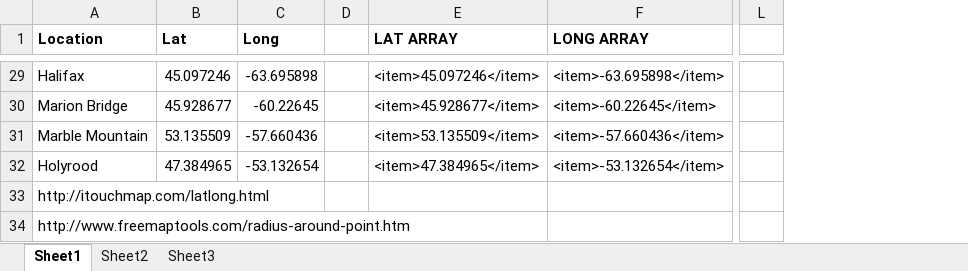
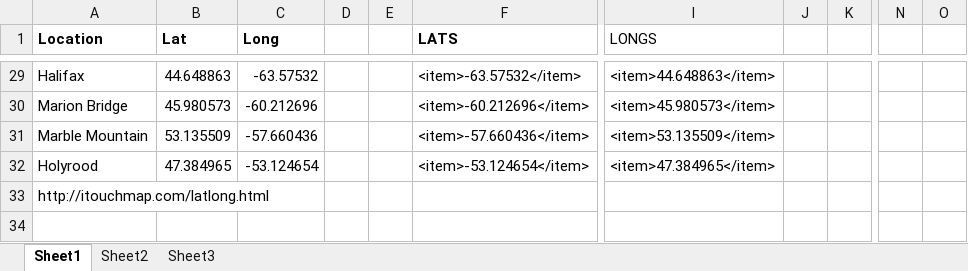
Before and after one commit to GrahamBlanshard/WiseRadar, an Excel workbook: documentation/GPS.xlsx, sheet Sheet1, drawn as a sheet; only a part is shown, gaps mark what is left out; values as stored, in another font and other column widths than the file's, no borders; removed rows and columns are numbered as before the commit, all else as after; rows hold the shown columns only; the diff covers the shown part only; the diff names each change by its address in the sheet, - before the commit and + after, or states it on an @@ line.

```diff
--- a/documentation/GPS.xlsx (sheet Sheet1)
+++ b/documentation/GPS.xlsx (sheet Sheet1)
-column E (LAT ARRAY), rows 29-32: <item>45.097246</item> | <item>45.928677</item> | <item>53.135509</item> | <item>47.384965</item>
-column F (LONG ARRAY), rows 29-32: <item>-63.695898</item> | <item>-60.22645</item> | <item>-57.660436</item> | <item>-53.132654</item>
+column E, empty
+column F (LATS), rows 29-32: <item>-63.57532</item> | <item>-60.212696</item> | <item>-57.660436</item> | <item>-53.124654</item>
+column I (LONGS), rows 29-32: <item>44.648863</item> | <item>45.980573</item> | <item>53.135509</item> | <item>47.384965</item>
+column J, empty
+column K, empty
+column N, empty
+column O, empty
-column L, empty
-B29 (Lat): 45.097246
+B29 (Lat): 44.648863
-C29 (Long): -63.695898
+C29 (Long): -63.57532
-B30 (Lat): 45.928677
+B30 (Lat): 45.980573
-C30 (Long): -60.22645
+C30 (Long): -60.212696
-C32 (Long): -53.132654
+C32 (Long): -53.124654
-row 34: http://www.freemaptools.com/radius-around-point.htm
```
Also changed, not shown: 53 edited cells elsewhere in this sheet, 19 other files.
